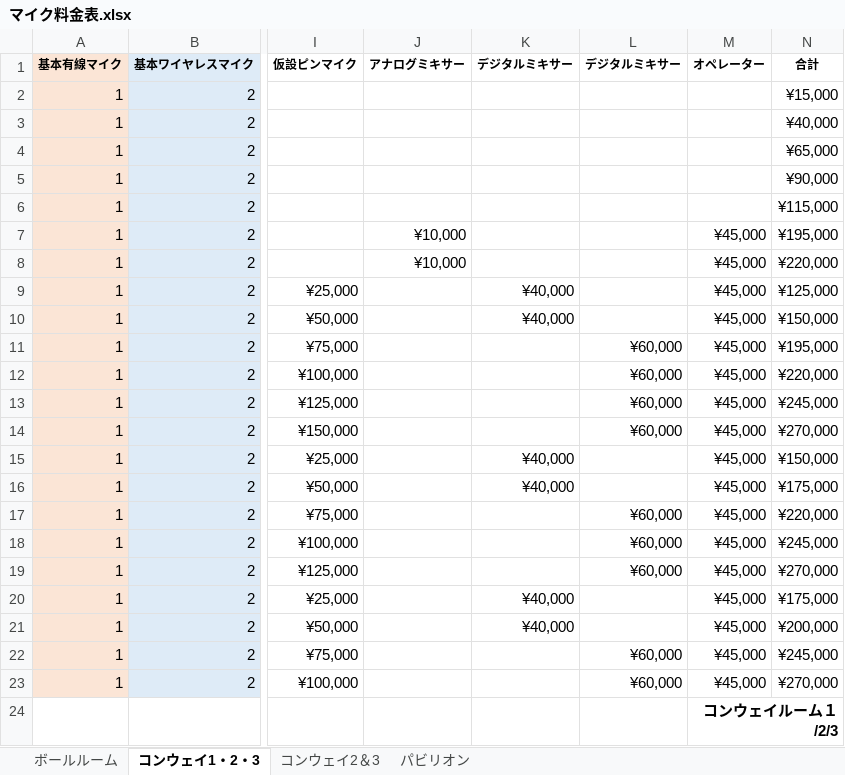
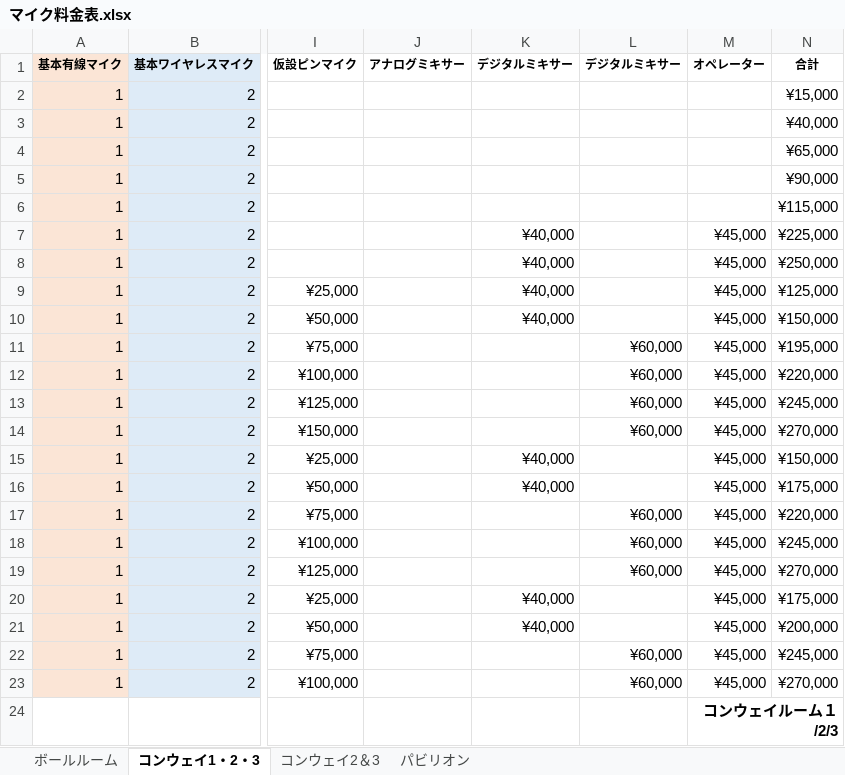
Before and after one commit to oonokazuyuki-lgtm/mic-calc, an Excel workbook: マイク料金表.xlsx, sheet コンウェイ1・2・3, drawn as a sheet; only a part is shown, gaps mark what is left out; values as stored, in another font and other column widths than the file's, no borders; the diff names each change by its address in the sheet, - before the commit and + after, or states it on an @@ line.

Commit message:
Add files via upload

```diff
--- a/マイク料金表.xlsx (sheet コンウェイ1・2・3)
+++ b/マイク料金表.xlsx (sheet コンウェイ1・2・3)
-J7:J8 (アナログミキサー): ¥10,000
+J7:J8 (アナログミキサー): (empty)
-K7:K8 (デジタルミキサー): (empty)
+K7:K8 (デジタルミキサー): ¥40,000
-N7 (合計): ¥195,000
+N7 (合計): ¥225,000
-N8 (合計): ¥220,000
+N8 (合計): ¥250,000
```
Also changed, not shown: sheet コンウェイ2＆3.
